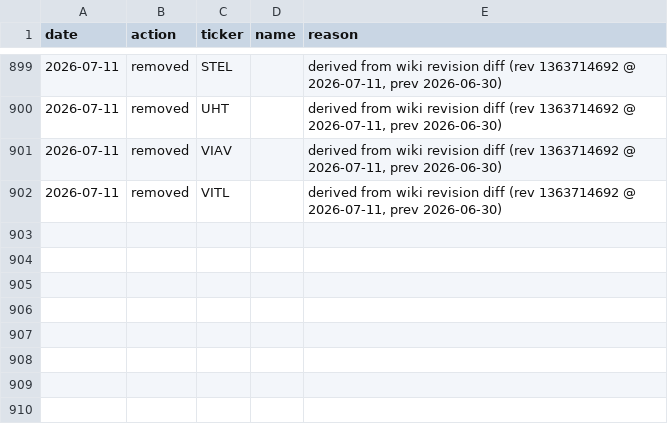
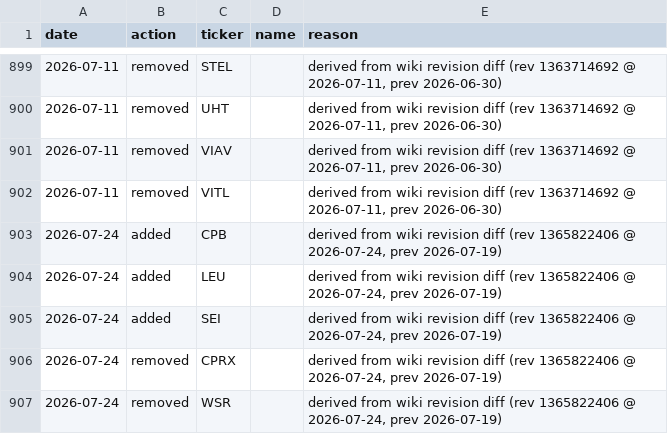
Before and after one commit to arielNacamulli/pitindex, a CSV file: data/sp600_revision_events.csv, drawn as a sheet; only a part is shown, gaps mark what is left out; the diff names each change by its address in the sheet, - before the commit and + after, or states it on an @@ line.

```diff
--- a/data/sp600_revision_events.csv
+++ b/data/sp600_revision_events.csv
+row 903: 2026-07-24 | added | CPB |  | derived from wiki revision diff (rev 1365822406 @ 2026-07-24, prev 2026-07-19)
+row 904: 2026-07-24 | added | LEU |  | derived from wiki revision diff (rev 1365822406 @ 2026-07-24, prev 2026-07-19)
+row 905: 2026-07-24 | added | SEI |  | derived from wiki revision diff (rev 1365822406 @ 2026-07-24, prev 2026-07-19)
+row 906: 2026-07-24 | removed | CPRX |  | derived from wiki revision diff (rev 1365822406 @ 2026-07-24, prev 2026-07-19)
+row 907: 2026-07-24 | removed | WSR |  | derived from wiki revision diff (rev 1365822406 @ 2026-07-24, prev 2026-07-19)
```
Also changed, not shown: data/sp400_revision_events.csv, pitindex/data/sp400_changes.csv, 9 other files.
